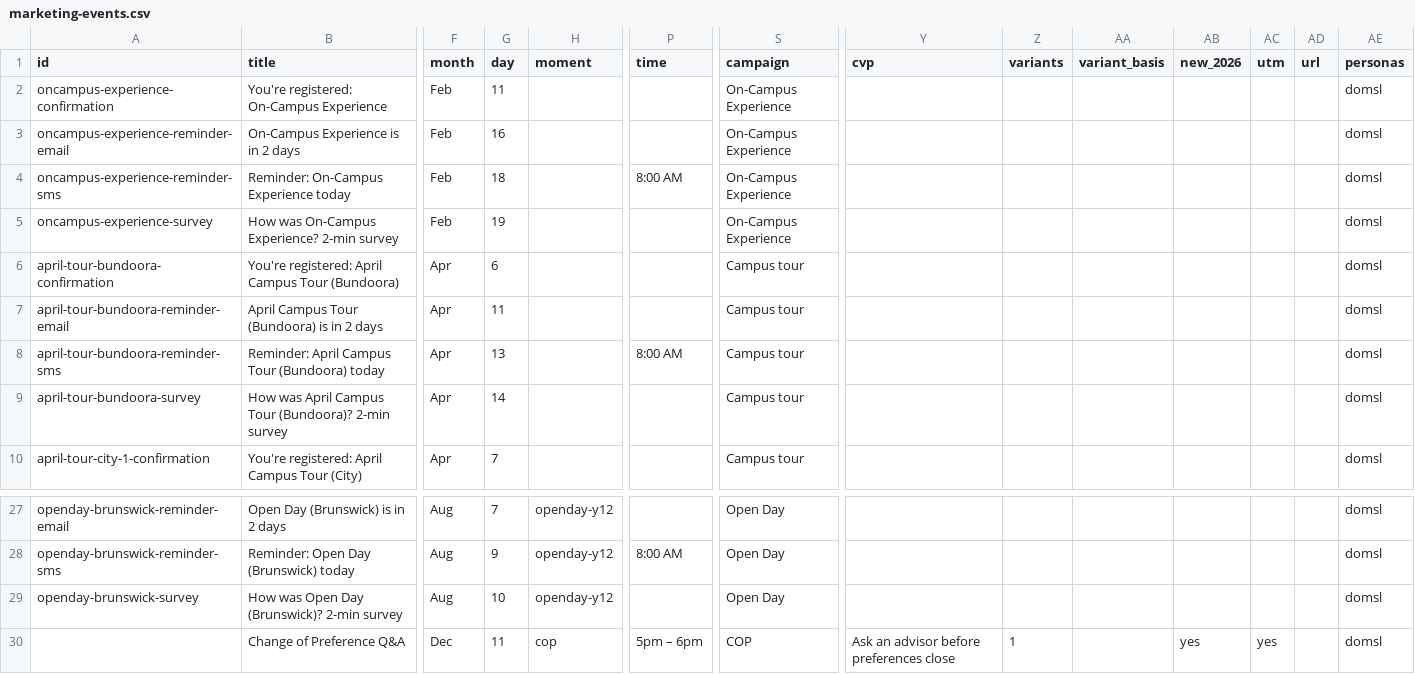
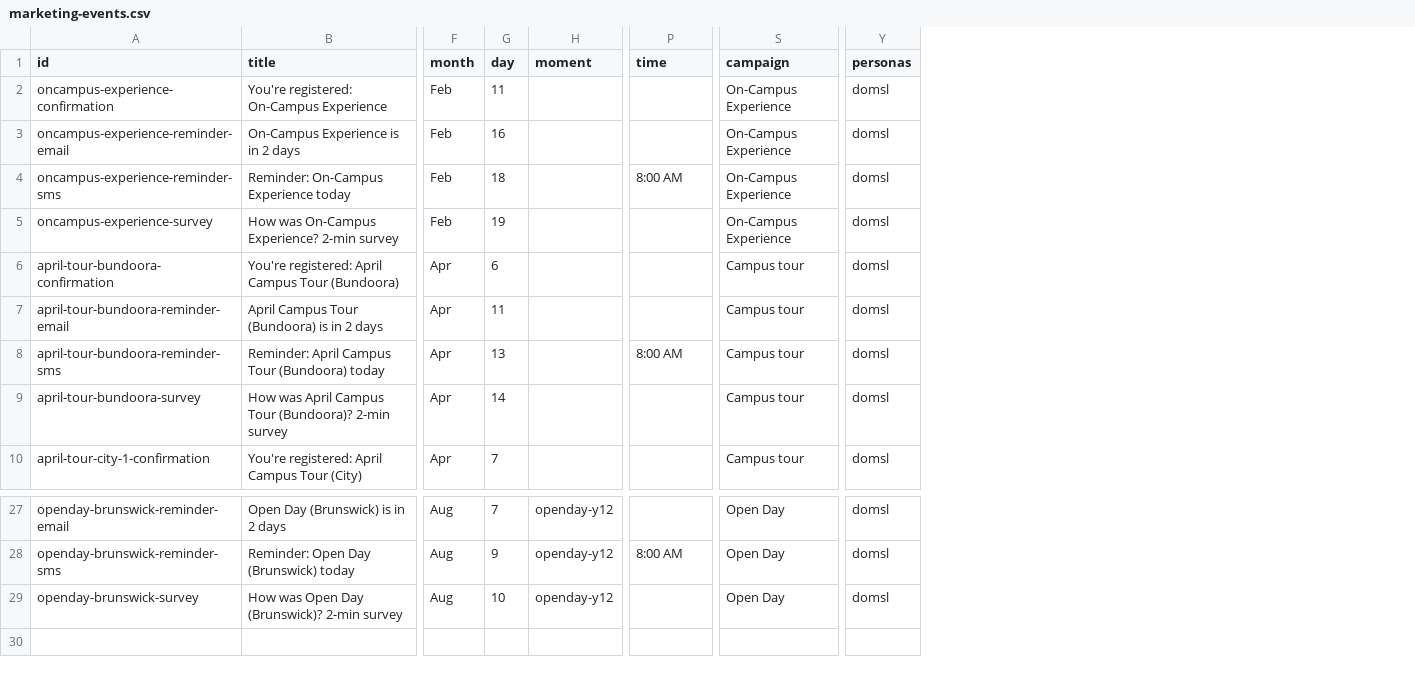
Before and after one commit to emdebeai/comms-calendar, a CSV file: data/comms/marketing-events.csv, drawn as a sheet; only a part is shown, gaps mark what is left out; rows hold the shown columns only; the diff names each change by its address in the sheet, - before the commit and + after, or states it on an @@ line.

```diff
--- a/data/comms/marketing-events.csv
+++ b/data/comms/marketing-events.csv
-column Y (cvp), empty
-column Z (variants), empty
-column AA (variant_basis), empty
-column AB (new_2026), empty
-column AC (utm), empty
-column AD (url), empty
-row 30:  | Change of Preference Q&A | Dec | 11 | cop | 5pm – 6pm | COP | Ask an advisor before preferences close | 1 |  | yes | yes |  | domsl
```
Also changed, not shown: data/comms/conversion.csv, data/comms/digital.csv, 23 other files.
